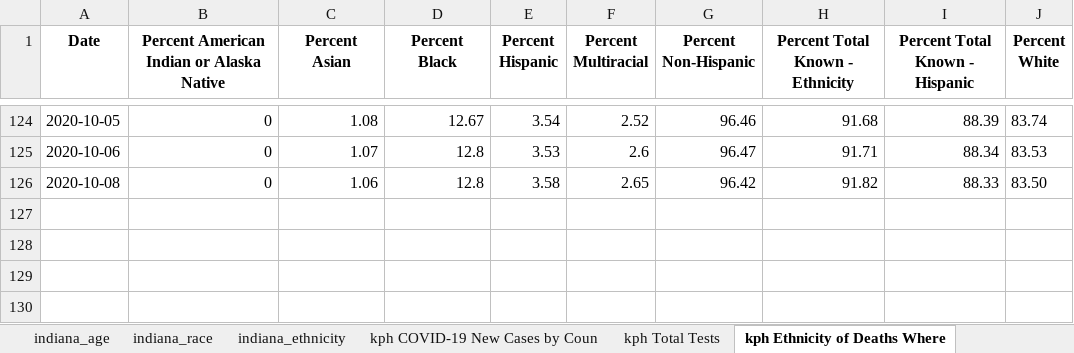
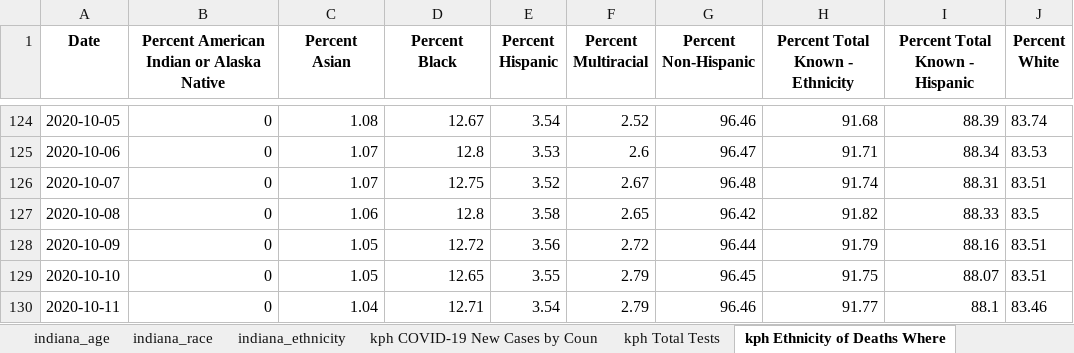
Before and after one commit to edjanalytics/covid-sot-data, an Excel workbook: full_data.xlsx, sheet kph Ethnicity of Deaths Where, drawn as a sheet; only a part is shown, gaps mark what is left out; values as stored, in another font and other column widths than the file's, no borders; addresses are those after the commit; the diff names each change by its address in the sheet, - before the commit and + after, or states it on an @@ line.

```diff
--- a/full_data.xlsx (sheet kph Ethnicity of Deaths Where)
+++ b/full_data.xlsx (sheet kph Ethnicity of Deaths Where)
+row 126: 2020-10-07 | 0 | 1.07 | 12.75 | 3.52 | 2.67 | 96.48 | 91.74 | 88.31 | 83.51
-J127 (Percent White): 83.50
+J127 (Percent White): 83.5
+row 128: 2020-10-09 | 0 | 1.05 | 12.72 | 3.56 | 2.72 | 96.44 | 91.79 | 88.16 | 83.51
+row 129: 2020-10-10 | 0 | 1.05 | 12.65 | 3.55 | 2.79 | 96.45 | 91.75 | 88.07 | 83.51
+row 130: 2020-10-11 | 0 | 1.04 | 12.71 | 3.54 | 2.79 | 96.46 | 91.77 | 88.1 | 83.46
```
Also changed, not shown: sheet kph COVID-19 Deaths by County, sheet kph COVID-19 Total Cases by Co, sheet kph COVID-19 New Cases by Coun, sheet kph Age Distribution, sheet kph Ethnicity of Cases Where E, sheet kph Outcomes, 3 more sheets.
